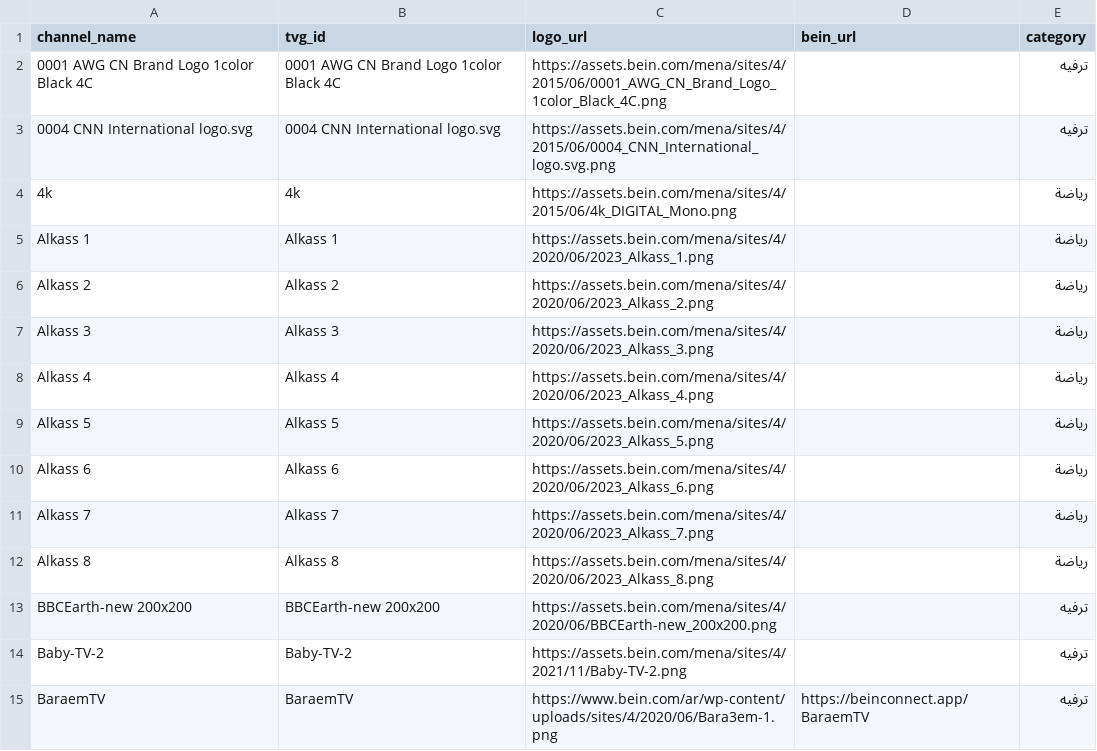
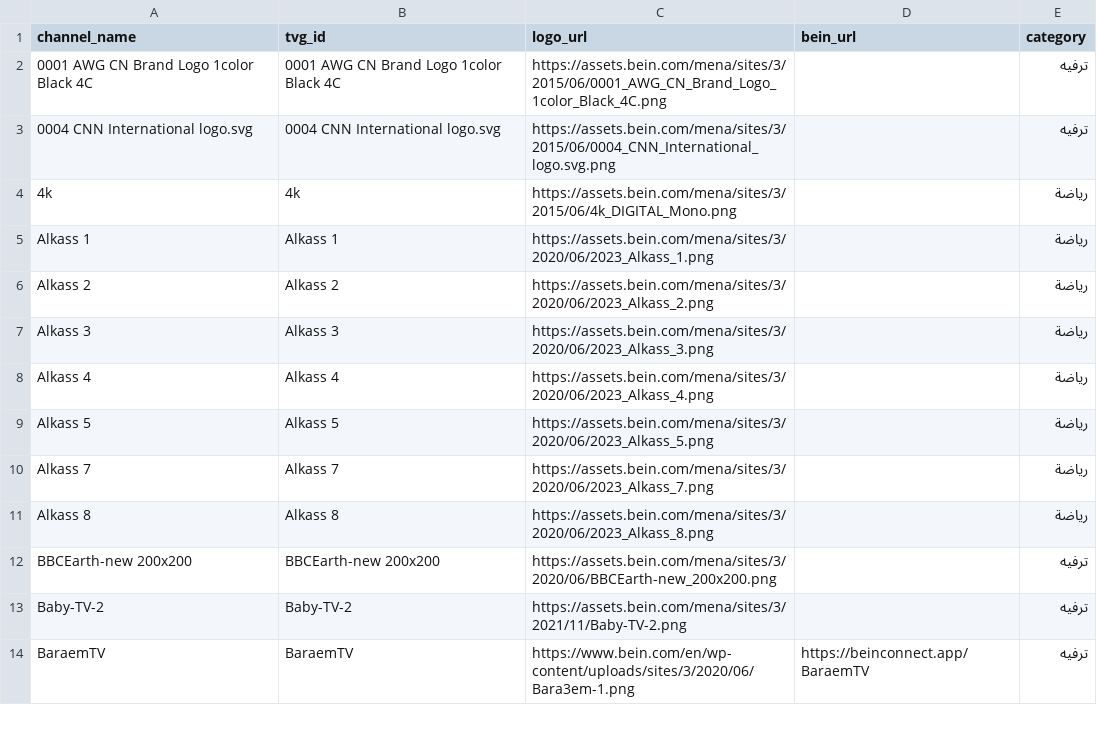
Before and after one commit to DzGreenServices/DZGreen-EPG, a CSV file: docs/BeIN-Channels.csv, drawn as a sheet; only a part is shown; the diff covers the shown part only.

```diff
--- a/docs/BeIN-Channels.csv
+++ b/docs/BeIN-Channels.csv
@@ -1,15 +1,14 @@
 channel_name,tvg_id,logo_url,bein_url,category
-0001 AWG CN Brand Logo 1color Black 4C,0001 AWG CN Brand Logo 1color Black 4C,https://assets.bein.com/mena/sites/4/2015/06/0001_AWG_CN_Brand_Logo_1color_Black_4C.png,,ترفيه
-0004 CNN International logo.svg,0004 CNN International logo.svg,https://assets.bein.com/mena/sites/4/2015/06/0004_CNN_International_logo.svg.png,,ترفيه
-4k,4k,https://assets.bein.com/mena/sites/4/2015/06/4k_DIGITAL_Mono.png,,رياضة
-Alkass 1,Alkass 1,https://assets.bein.com/mena/sites/4/2020/06/2023_Alkass_1.png,,رياضة
-Alkass 2,Alkass 2,https://assets.bein.com/mena/sites/4/2020/06/2023_Alkass_2.png,,رياضة
-Alkass 3,Alkass 3,https://assets.bein.com/mena/sites/4/2020/06/2023_Alkass_3.png,,رياضة
-Alkass 4,Alkass 4,https://assets.bein.com/mena/sites/4/2020/06/2023_Alkass_4.png,,رياضة
-Alkass 5,Alkass 5,https://assets.bein.com/mena/sites/4/2020/06/2023_Alkass_5.png,,رياضة
-Alkass 6,Alkass 6,https://assets.bein.com/mena/sites/4/2020/06/2023_Alkass_6.png,,رياضة
-Alkass 7,Alkass 7,https://assets.bein.com/mena/sites/4/2020/06/2023_Alkass_7.png,,رياضة
-Alkass 8,Alkass 8,https://assets.bein.com/mena/sites/4/2020/06/2023_Alkass_8.png,,رياضة
-BBCEarth-new 200x200,BBCEarth-new 200x200,https://assets.bein.com/mena/sites/4/2020/06/BBCEarth-new_200x200.png,,ترفيه
-Baby-TV-2,Baby-TV-2,https://assets.bein.com/mena/sites/4/2021/11/Baby-TV-2.png,,ترفيه
-BaraemTV,BaraemTV,https://www.bein.com/ar/wp-content/uploads/sites/4/2020/06/Bara3em-1.png,https://beinconnect.app/BaraemTV,ترفيه
+0001 AWG CN Brand Logo 1color Black 4C,0001 AWG CN Brand Logo 1color Black 4C,https://assets.bein.com/mena/sites/3/2015/06/0001_AWG_CN_Brand_Logo_1color_Black_4C.png,,ترفيه
+0004 CNN International logo.svg,0004 CNN International logo.svg,https://assets.bein.com/mena/sites/3/2015/06/0004_CNN_International_logo.svg.png,,ترفيه
+4k,4k,https://assets.bein.com/mena/sites/3/2015/06/4k_DIGITAL_Mono.png,,رياضة
+Alkass 1,Alkass 1,https://assets.bein.com/mena/sites/3/2020/06/2023_Alkass_1.png,,رياضة
+Alkass 2,Alkass 2,https://assets.bein.com/mena/sites/3/2020/06/2023_Alkass_2.png,,رياضة
+Alkass 3,Alkass 3,https://assets.bein.com/mena/sites/3/2020/06/2023_Alkass_3.png,,رياضة
+Alkass 4,Alkass 4,https://assets.bein.com/mena/sites/3/2020/06/2023_Alkass_4.png,,رياضة
+Alkass 5,Alkass 5,https://assets.bein.com/mena/sites/3/2020/06/2023_Alkass_5.png,,رياضة
+Alkass 7,Alkass 7,https://assets.bein.com/mena/sites/3/2020/06/2023_Alkass_7.png,,رياضة
+Alkass 8,Alkass 8,https://assets.bein.com/mena/sites/3/2020/06/2023_Alkass_8.png,,رياضة
+BBCEarth-new 200x200,BBCEarth-new 200x200,https://assets.bein.com/mena/sites/3/2020/06/BBCEarth-new_200x200.png,,ترفيه
+Baby-TV-2,Baby-TV-2,https://assets.bein.com/mena/sites/3/2021/11/Baby-TV-2.png,,ترفيه
+BaraemTV,BaraemTV,https://www.bein.com/en/wp-content/uploads/sites/3/2020/06/Bara3em-1.png,https://beinconnect.app/BaraemTV,ترفيه
```
Also changed, not shown: 8 added rows, 7 removed rows and 48 edited cells elsewhere in this file, 1 other file.
